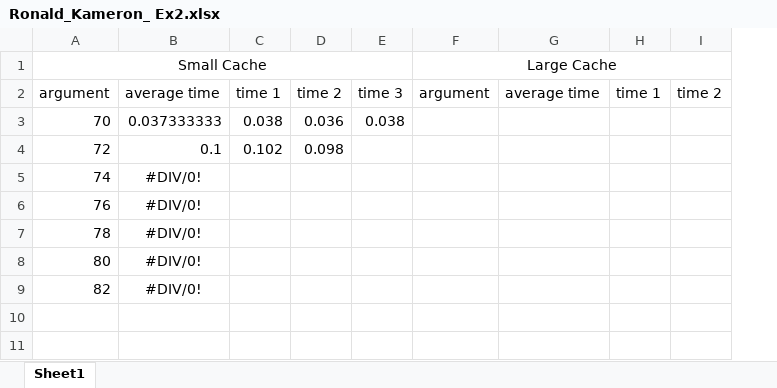
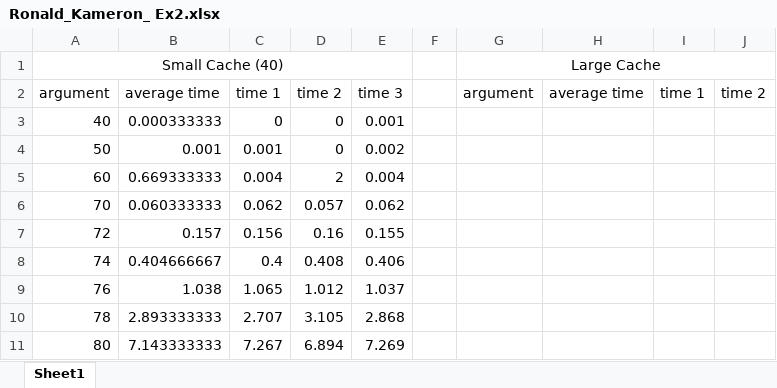
Before and after one commit to Kameroni33/COMP-2160, an Excel workbook: Labs/lab5/Ronald_Kameron_ Ex2.xlsx, sheet Sheet1, drawn as a sheet; only a part is shown; values as stored, in another font and other column widths than the file's, no borders; removed rows and columns are numbered as before the commit, all else as after; rows hold the shown columns only; the diff names each change by its address in the sheet, - before the commit and + after, or states it on an @@ line.

Commit message:
COMP 2160 (auto-commit at 13:59:49.28)

```diff
--- a/Labs/lab5/Ronald_Kameron_ Ex2.xlsx (sheet Sheet1)
+++ b/Labs/lab5/Ronald_Kameron_ Ex2.xlsx (sheet Sheet1)
-column B, rows 2-8: average time | 0.037333333 | 0.1 | #DIV/0! | #DIV/0! | #DIV/0! | #DIV/0!
-column C, rows 2-4: time 1 | 0.038 | 0.102
-column D, rows 2-4: time 2 | 0.036 | 0.098
-column E, rows 2-3: time 3 | 0.038
+column B, row 2: average time; rows 6-11: 0.060333333 | 0.157 | 0.404666667 | 1.038 | 2.893333333 | 7.143333333
+column C, row 2: time 1; rows 6-11: 0.062 | 0.156 | 0.4 | 1.065 | 2.707 | 7.267
+column D, row 2: time 2; rows 6-11: 0.057 | 0.16 | 0.408 | 1.012 | 3.105 | 6.894
+column E, row 2: time 3; rows 6-11: 0.062 | 0.155 | 0.406 | 1.037 | 2.868 | 7.269
+column F, empty
-A1: Small Cache
+A1: Small Cache (40)
+row 3: 40 | 0.000333333 | 0 | 0 | 0.001
+row 4: 50 | 0.001 | 0.001 | 0 | 0.002
+row 5: 60 | 0.669333333 | 0.004 | 2 | 0.004
-row 9: 82 | #DIV/0!
```
